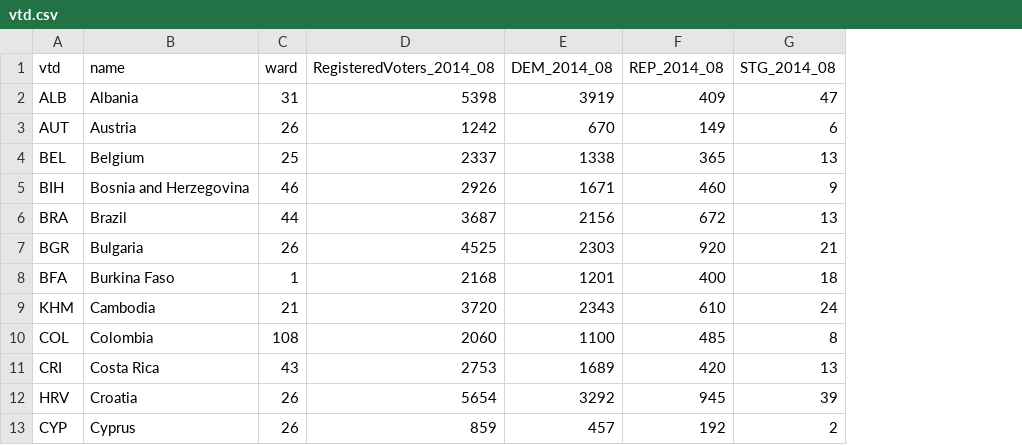
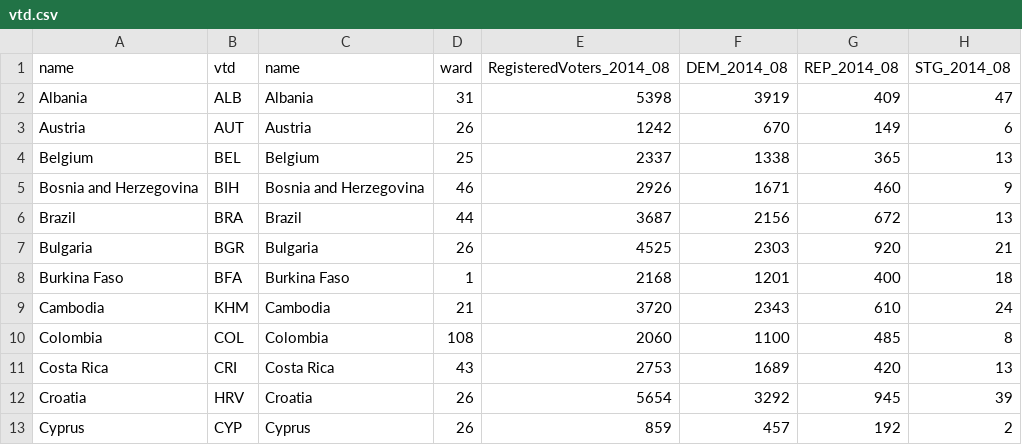
Before and after one commit to elhohn/global-farmsize-app, a CSV file: data/vtd.csv, drawn as a sheet; only a part is shown; the diff names each change by its address in the sheet, - before the commit and + after, or states it on an @@ line.

```diff
--- a/data/vtd.csv
+++ b/data/vtd.csv
+column A (name), rows 2-13: Albania | Austria | Belgium | Bosnia and Herzegovina | Brazil | Bulgaria | Burkina Faso | Cambodia | Colombia | Costa Rica | Croatia | Cyprus
```
Also changed, not shown: 1 other file.
